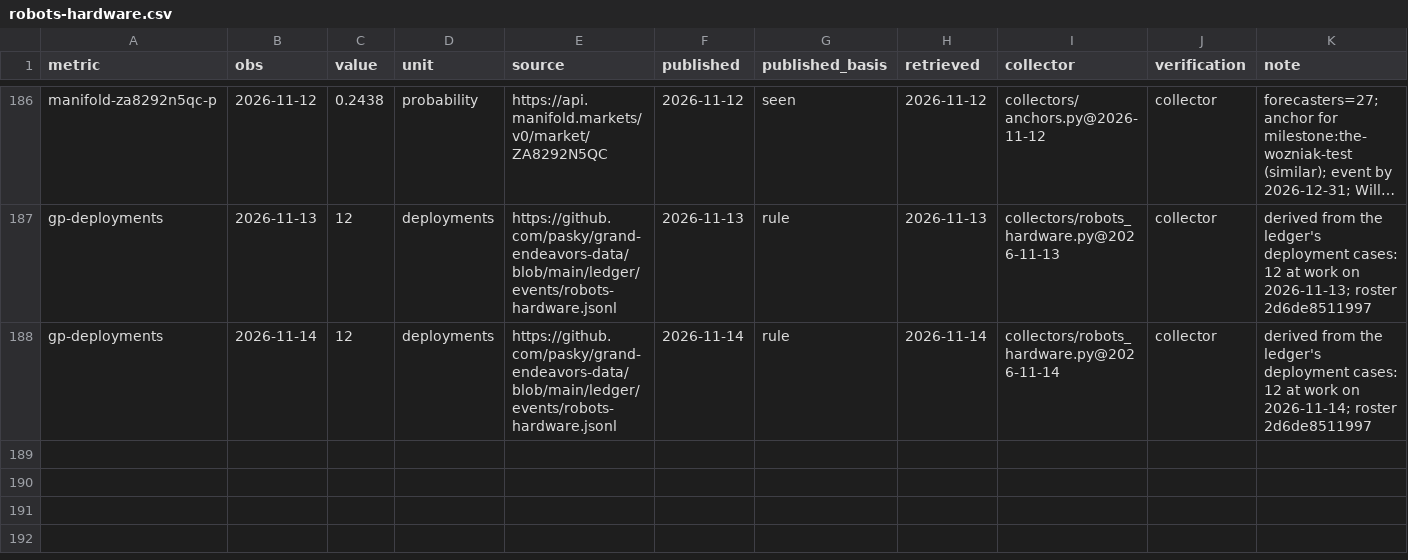
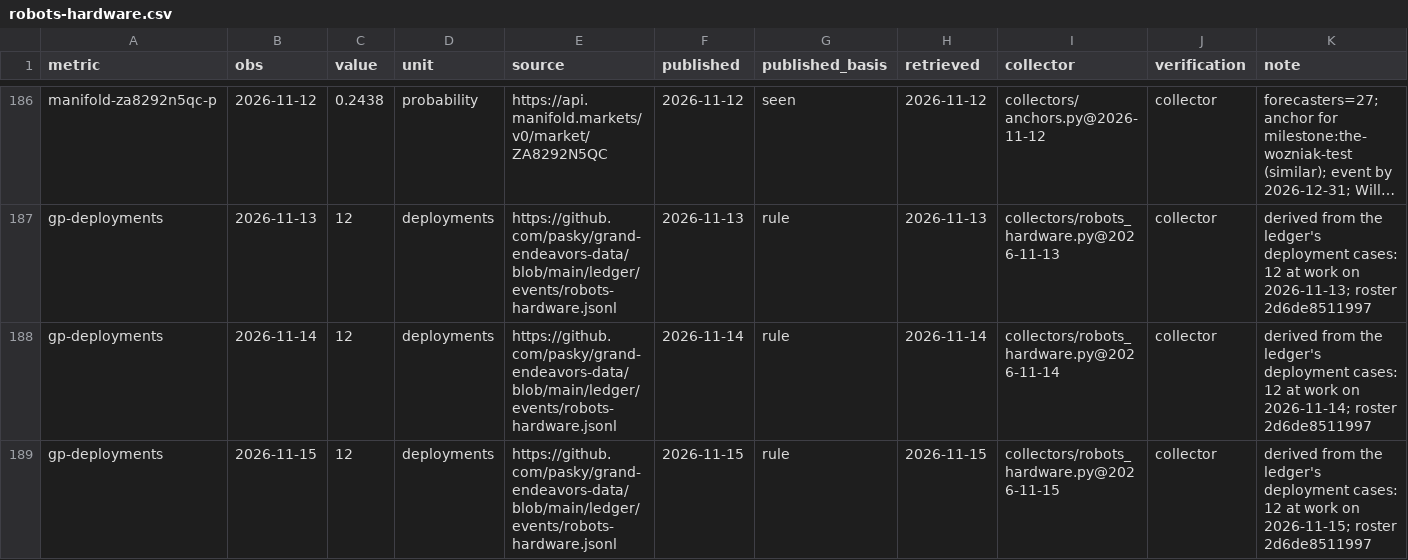
Before and after one commit to pasky/grand-endeavors-data, a CSV file: ledger/observations/robots-hardware.csv, drawn as a sheet; only a part is shown, gaps mark what is left out; long unchanged cells end in ….

Commit message:
collect robots-hardware (2026-11-15)

```diff
--- a/ledger/observations/robots-hardware.csv
+++ b/ledger/observations/robots-hardware.csv
@@ -188 +188,2 @@ gp-deployments,2026-11-13,12,deployments,https://github.com/pasky/grand-endeavor
 gp-deployments,2026-11-14,12,deployments,https://github.com/pasky/grand-endeavors-data/blob/main/ledger/events/robots-hardware.jsonl,2026-11-14,rule,2026-11-14,collectors/robots_hardware.py@2026-11-14,collector,derived from the ledger's deployment cases: 12 at work on 2026-11-14; roster 2d6de8511997
+gp-deployments,2026-11-15,12,deployments,https://github.com/pasky/grand-endeavors-data/blob/main/ledger/events/robots-hardware.jsonl,2026-11-15,rule,2026-11-15,collectors/robots_hardware.py@2026-11-15,collector,derived from the ledger's deployment cases: 12 at work on 2026-11-15; roster 2d6de8511997
```
